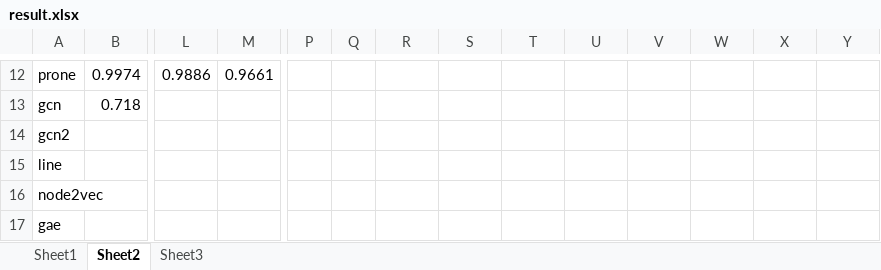
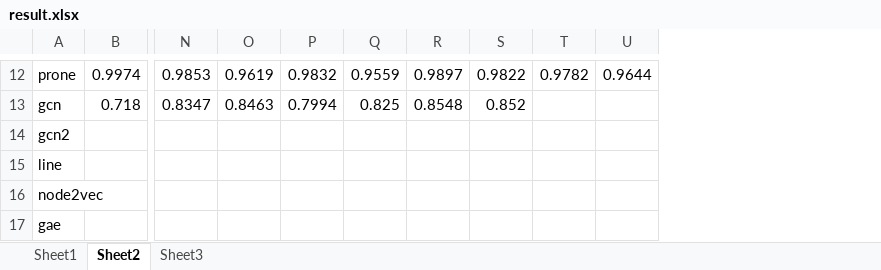
Before and after one commit to DEEP-PolyU/NetBenchmark, an Excel workbook: result.xlsx, sheet Sheet2, drawn as a sheet; only a part is shown, gaps mark what is left out; values as stored, in another font and other column widths than the file's, no borders; removed rows and columns are numbered as before the commit, all else as after; the diff covers the shown part only; the diff names each change by its address in the sheet, - before the commit and + after, or states it on an @@ line.

```diff
--- a/result.xlsx (sheet Sheet2)
+++ b/result.xlsx (sheet Sheet2)
-column L, row 12: 0.9886
-column M, row 12: 0.9661
-column P, empty
-column Q, empty
-N12: (empty)
+N12: 0.9853
-O12: (empty)
+O12: 0.9619
-P12: (empty)
+P12: 0.9832
-Q12: (empty)
+Q12: 0.9559
-R12: (empty)
+R12: 0.9897
-S12: (empty)
+S12: 0.9822
-T12: (empty)
+T12: 0.9782
-U12: (empty)
+U12: 0.9644
-N13: (empty)
+N13: 0.8347
-O13: (empty)
+O13: 0.8463
-P13: (empty)
+P13: 0.7994
-Q13: (empty)
+Q13: 0.825
-R13: (empty)
+R13: 0.8548
-S13: (empty)
+S13: 0.852
```
Also changed, not shown: 24 edited cells elsewhere in this sheet, sheet Sheet1, sheet Sheet3.
